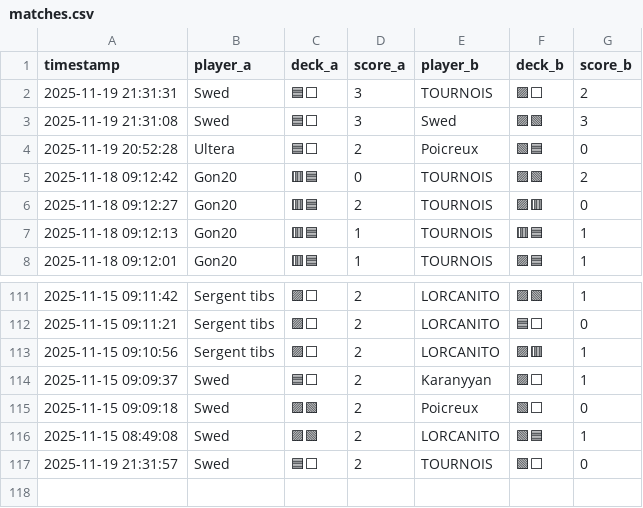
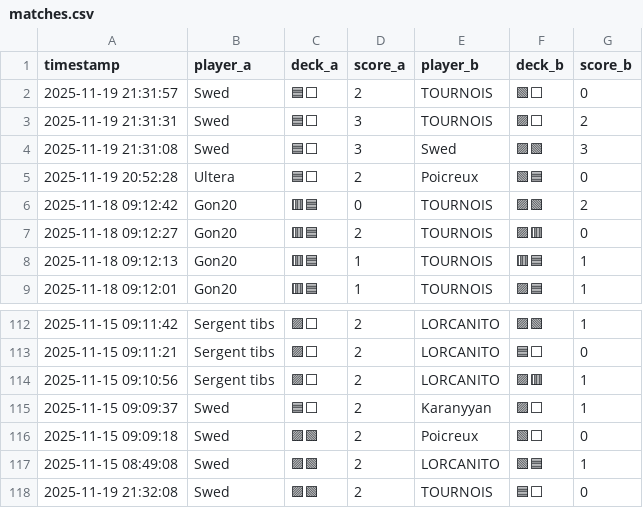
Before and after one commit to michaelbelcas-arch/site-eclypse, a CSV file: matches.csv, drawn as a sheet; only a part is shown, gaps mark what is left out.

Commit message:
Update matches.csv depuis l'app Streamlit

```diff
--- a/matches.csv
+++ b/matches.csv
@@ -1,2 +1,3 @@
 timestamp,player_a,deck_a,score_a,player_b,deck_b,score_b
+2025-11-19 21:31:57,Swed,🟦⬜,2,TOURNOIS,🟩⬜,0
 2025-11-19 21:31:31,Swed,🟦⬜,3,TOURNOIS,🟪⬜,2
@@ -116,2 +117,2 @@ timestamp,player_a,deck_a,score_a,player_b,deck_b,score_b
 2025-11-15 08:49:08,Swed,🟪🟩,2,LORCANITO,🟩🟦,1
-2025-11-19 21:31:57,Swed,🟦⬜,2,TOURNOIS,🟩⬜,0
+2025-11-19 21:32:08,Swed,🟪🟩,2,TOURNOIS,🟦⬜,0
```
